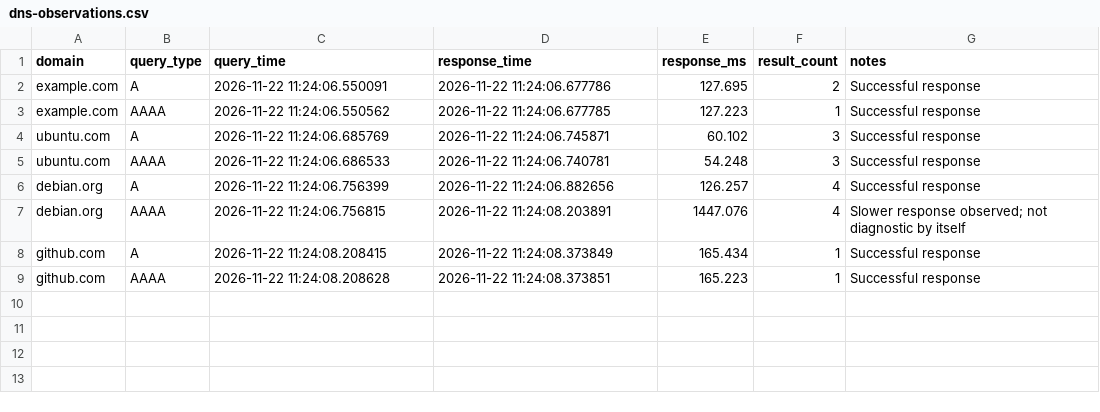
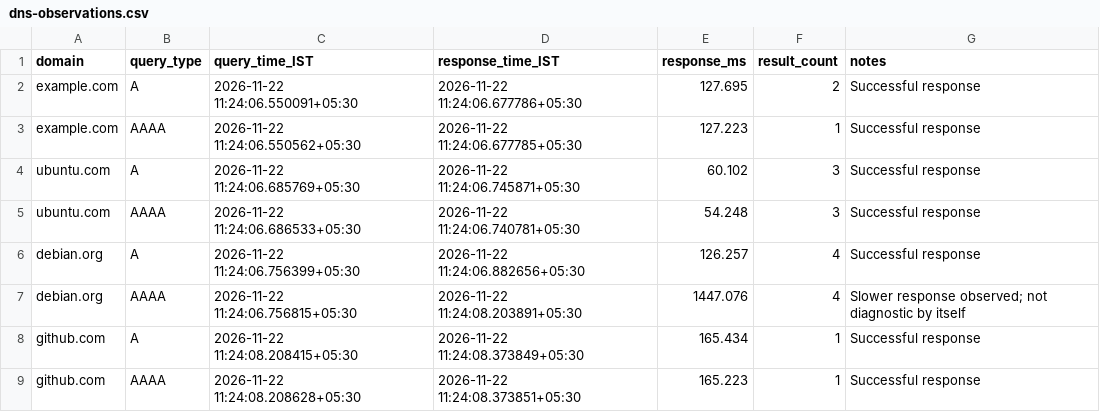
Before and after one commit to Omkarharkulkar/SOC-Casebook, a CSV file: cases/CASE-005-network-traffic/analysis/part-a/dns-observations.csv, drawn as a sheet.

Commit message:
Finalize CASE-005 Part A network baseline

```diff
--- a/cases/CASE-005-network-traffic/analysis/part-a/dns-observations.csv
+++ b/cases/CASE-005-network-traffic/analysis/part-a/dns-observations.csv
@@ -1,9 +1,9 @@
-domain,query_type,query_time,response_time,response_ms,result_count,notes
-example.com,A,2026-11-22 11:24:06.550091,2026-11-22 11:24:06.677786,127.695,2,Successful response
-example.com,AAAA,2026-11-22 11:24:06.550562,2026-11-22 11:24:06.677785,127.223,1,Successful response
-ubuntu.com,A,2026-11-22 11:24:06.685769,2026-11-22 11:24:06.745871,60.102,3,Successful response
-ubuntu.com,AAAA,2026-11-22 11:24:06.686533,2026-11-22 11:24:06.740781,54.248,3,Successful response
-debian.org,A,2026-11-22 11:24:06.756399,2026-11-22 11:24:06.882656,126.257,4,Successful response
-debian.org,AAAA,2026-11-22 11:24:06.756815,2026-11-22 11:24:08.203891,1447.076,4,Slower response observed; not diagnostic by itself
-github.com,A,2026-11-22 11:24:08.208415,2026-11-22 11:24:08.373849,165.434,1,Successful response
-github.com,AAAA,2026-11-22 11:24:08.208628,2026-11-22 11:24:08.373851,165.223,1,Successful response
+domain,query_type,query_time_IST,response_time_IST,response_ms,result_count,notes
+example.com,A,2026-11-22 11:24:06.550091+05:30,2026-11-22 11:24:06.677786+05:30,127.695,2,Successful response
+example.com,AAAA,2026-11-22 11:24:06.550562+05:30,2026-11-22 11:24:06.677785+05:30,127.223,1,Successful response
+ubuntu.com,A,2026-11-22 11:24:06.685769+05:30,2026-11-22 11:24:06.745871+05:30,60.102,3,Successful response
+ubuntu.com,AAAA,2026-11-22 11:24:06.686533+05:30,2026-11-22 11:24:06.740781+05:30,54.248,3,Successful response
+debian.org,A,2026-11-22 11:24:06.756399+05:30,2026-11-22 11:24:06.882656+05:30,126.257,4,Successful response
+debian.org,AAAA,2026-11-22 11:24:06.756815+05:30,2026-11-22 11:24:08.203891+05:30,1447.076,4,Slower response observed; not diagnostic by itself
+github.com,A,2026-11-22 11:24:08.208415+05:30,2026-11-22 11:24:08.373849+05:30,165.434,1,Successful response
+github.com,AAAA,2026-11-22 11:24:08.208628+05:30,2026-11-22 11:24:08.373851+05:30,165.223,1,Successful response
```
Also changed, not shown: 5 other files.
